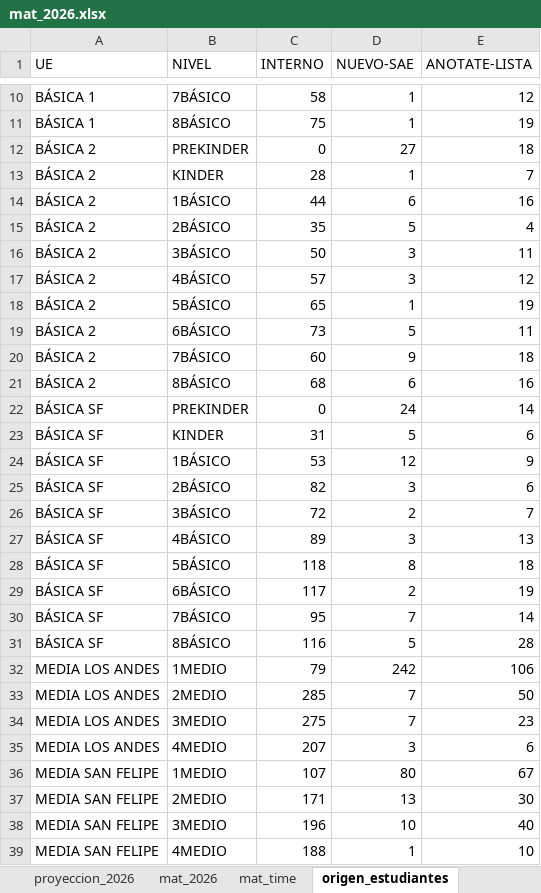
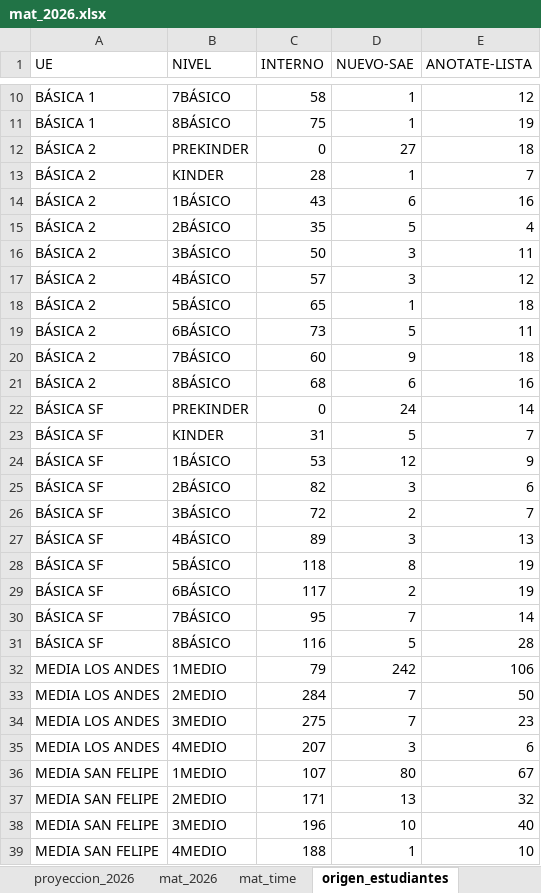
Before and after one commit to cjsepulveda/Proyect_multi_page, an Excel workbook: src/pages/data/mat_2026.xlsx, sheet origen_estudiantes, drawn as a sheet; only a part is shown, gaps mark what is left out; values as stored, in another font and other column widths than the file's, no borders; the diff names each change by its address in the sheet, - before the commit and + after, or states it on an @@ line.

```diff
--- a/src/pages/data/mat_2026.xlsx (sheet origen_estudiantes)
+++ b/src/pages/data/mat_2026.xlsx (sheet origen_estudiantes)
-C14 (INTERNO): 44
+C14 (INTERNO): 43
-E18 (ANOTATE-LISTA): 19
+E18 (ANOTATE-LISTA): 18
-E23 (ANOTATE-LISTA): 6
+E23 (ANOTATE-LISTA): 7
-E28 (ANOTATE-LISTA): 18
+E28 (ANOTATE-LISTA): 19
-C33 (INTERNO): 285
+C33 (INTERNO): 284
-E37 (ANOTATE-LISTA): 30
+E37 (ANOTATE-LISTA): 32
```
Also changed, not shown: sheet origen_colegios, sheet mat_2026, sheet mat_time, sheet genero, sheet com_est.
